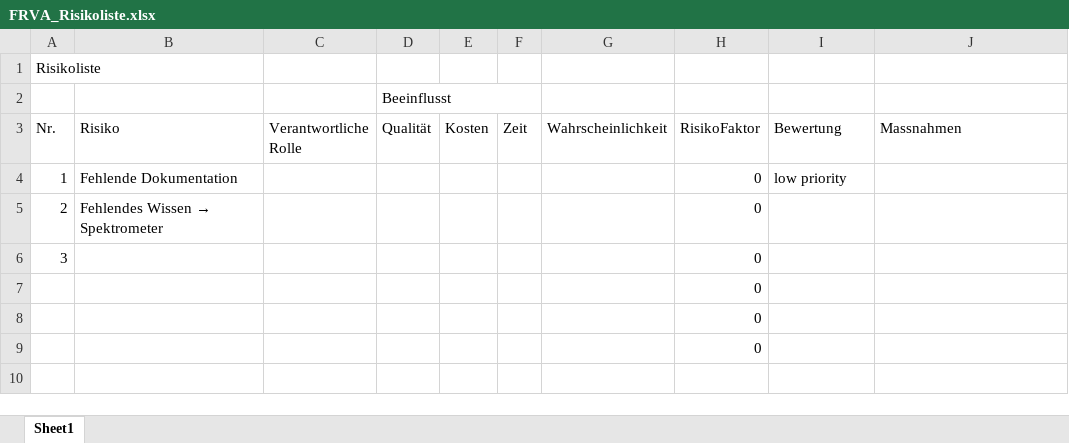
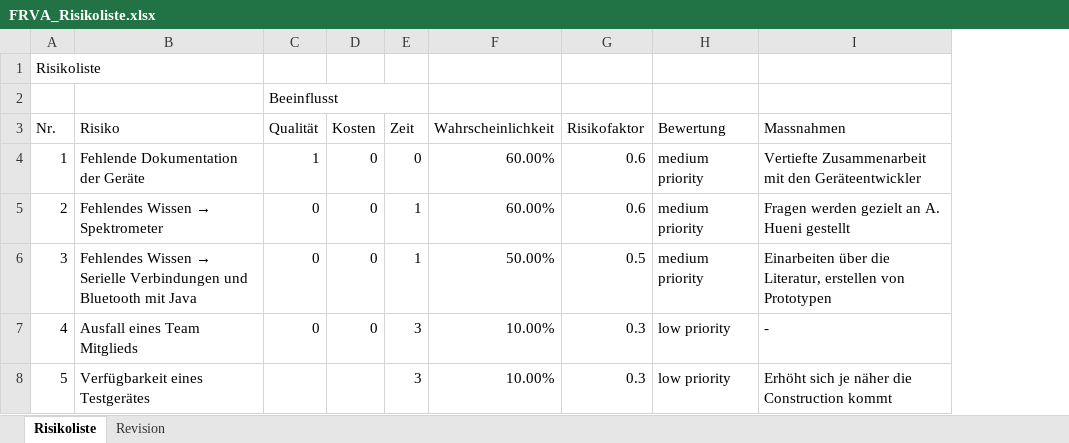
Before and after one commit to rmosimann/frva, an Excel workbook: documents/03_QM/FRVA_Risikoliste.xlsx, sheet Risikoliste, drawn as a sheet; values as stored, in another font and other column widths than the file's, no cell formats; removed rows and columns are numbered as before the commit, all else as after; the diff names each change by its address in the sheet, - before the commit and + after, or states it on an @@ line.

Commit message:
Updated Risklist

```diff
--- a/documents/03_QM/FRVA_Risikoliste.xlsx (sheet Risikoliste)
+++ b/documents/03_QM/FRVA_Risikoliste.xlsx (sheet Risikoliste)
-sheet tab: Sheet1
+sheet tab: Risikoliste
+sheet tab: Revision
-column C (Verantwortliche Rolle), empty
-column H (RisikoFaktor), rows 7-9: all 0
+column G (Risikofaktor), rows 4-6: 0.6 | 0.6 | 0.5
-row 4: 1 | Fehlende Dokumentation |  |  |  |  |  | 0 | low priority
-row 5: 2 | Fehlendes Wissen → Spektrometer |  |  |  |  |  | 0
-row 6: 3 |  |  |  |  |  |  | 0
-A4 (Nr.): (empty)
+A4 (Nr.): 1
-B4 (Risiko): (empty)
+B4 (Risiko): Fehlende Dokumentation der Geräte
-C4 (Qualität): (empty)
+C4 (Qualität): 1
-D4:D6 (Kosten): (empty)
+D4:D6 (Kosten): 0
-E4 (Zeit): (empty)
+E4 (Zeit): 0
-F4:F5 (Wahrscheinlichkeit): (empty)
+F4:F5 (Wahrscheinlichkeit): 60.00%
-H4:H6 (Bewertung): (empty)
+H4:H6 (Bewertung): medium priority
-I4 (Massnahmen): (empty)
+I4 (Massnahmen): Vertiefte Zusammenarbeit mit den Geräteentwickler
-A5 (Nr.): (empty)
+A5 (Nr.): 2
@@ B5 (Risiko): (empty) → Fehlendes Wissen → Spektrometer @@
-C5:C6 (Qualität): (empty)
+C5:C6 (Qualität): 0
-E5:E6 (Zeit): (empty)
+E5:E6 (Zeit): 1
-I5 (Massnahmen): (empty)
+I5 (Massnahmen): Fragen werden gezielt an A. Hueni gestellt
-A6 (Nr.): (empty)
+A6 (Nr.): 3
@@ B6 (Risiko): (empty) → Fehlendes Wissen → Serielle Verbindungen und Bluetooth mit Java @@
-F6 (Wahrscheinlichkeit): (empty)
+F6 (Wahrscheinlichkeit): 50.00%
-I6 (Massnahmen): (empty)
+I6 (Massnahmen): Einarbeiten über die Literatur, erstellen von Prototypen
+row 7: 4 | Ausfall eines Team Mitglieds | 0 | 0 | 3 | 10.00% | 0.3 | low priority | -
+row 8: 5 | Verfügbarkeit eines Testgerätes |  |  | 3 | 10.00% | 0.3 | low priority | Erhöht sich je näher die Construction kommt
```
Also changed, not shown: cell formats.
